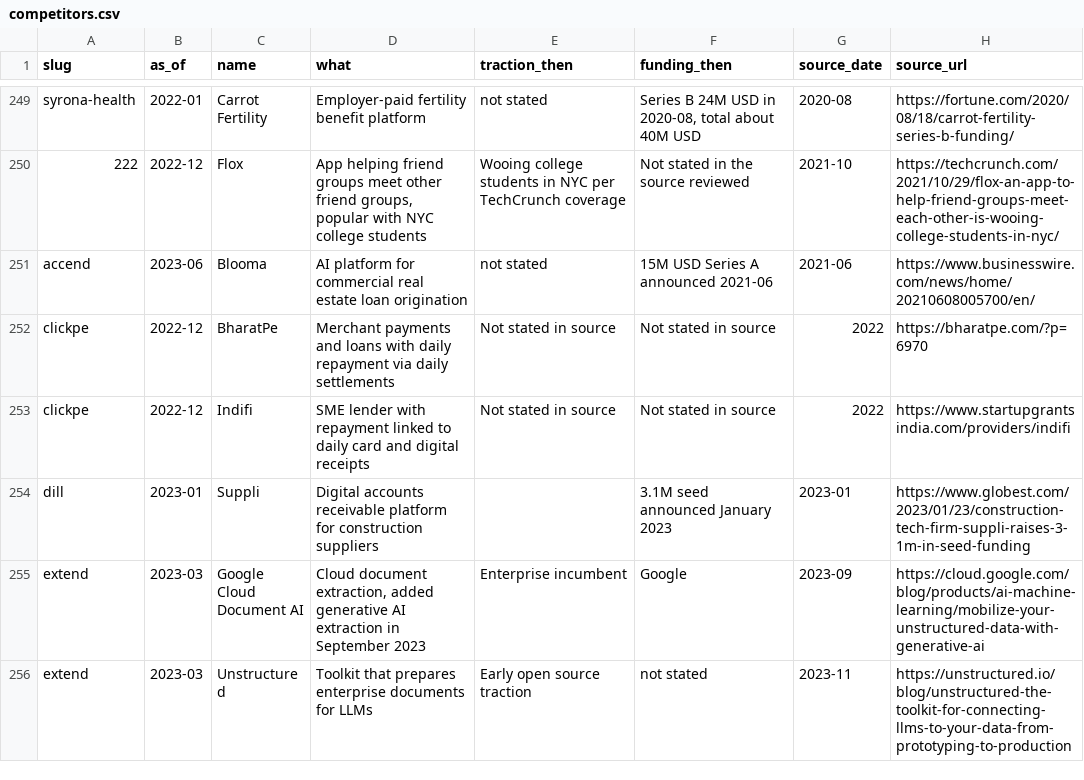
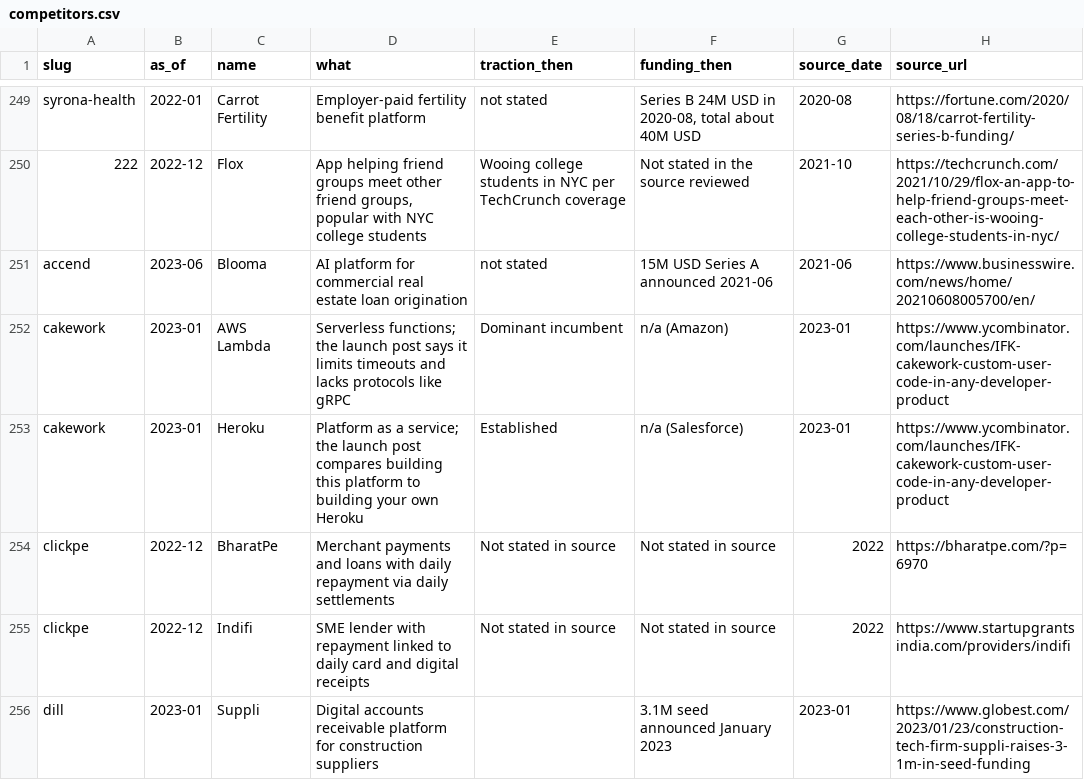
Before and after one commit to edison16a/yc-startup-life, a CSV file: data/competitors.csv, drawn as a sheet; only a part is shown, gaps mark what is left out; the shorter side is filled out with more unchanged rows.

```diff
--- a/data/competitors.csv
+++ b/data/competitors.csv
@@ -251,2 +251,4 @@ syrona-health,2022-01,Carrot Fertility,Employer-paid fertility benefit platform,
 accend,2023-06,Blooma,AI platform for commercial real estate loan origination,not stated,15M USD Series A announced 2021-06,2021-06,https://www.businesswire.com/news/home/20210608005700/en/
+cakework,2023-01,AWS Lambda,Serverless functions; the launch post says it limits timeouts and lacks protocols like gRPC,Dominant incumbent,n/a (Amazon),2023-01,https://www.ycombinator.com/launches/IFK-cakework-custom-user-code-in-any-developer-product
+cakework,2023-01,Heroku,Platform as a service; the launch post compares building this platform to building your own Heroku,Established,n/a (Salesforce),2023-01,https://www.ycombinator.com/launches/IFK-cakework-custom-user-code-in-any-developer-product
 clickpe,2022-12,BharatPe,Merchant payments and loans with daily repayment via daily settlements,Not stated in source,Not stated in source,2022,https://bharatpe.com/?p=6970
```
Also changed, not shown: data/founders.csv, 3 other files.
